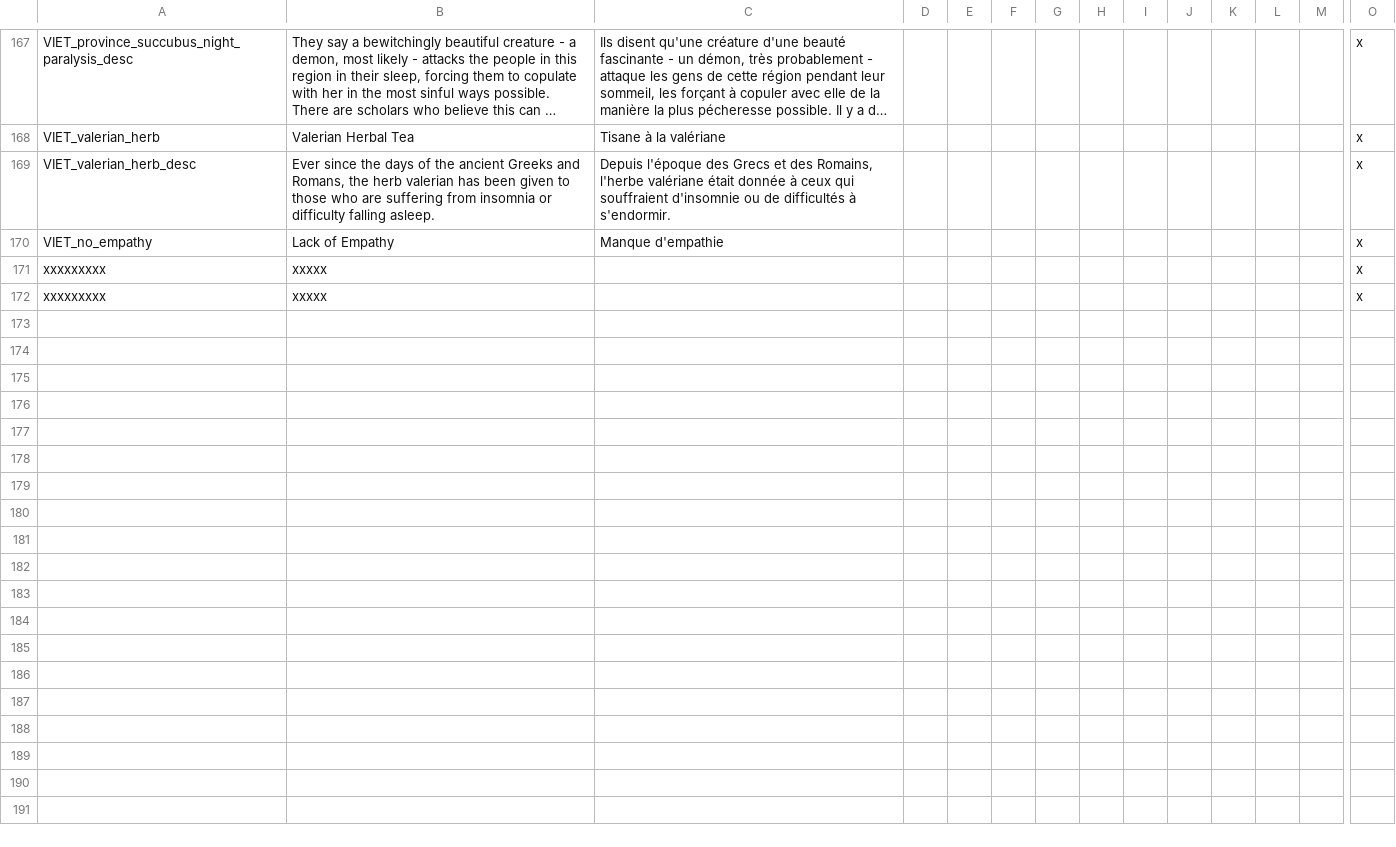
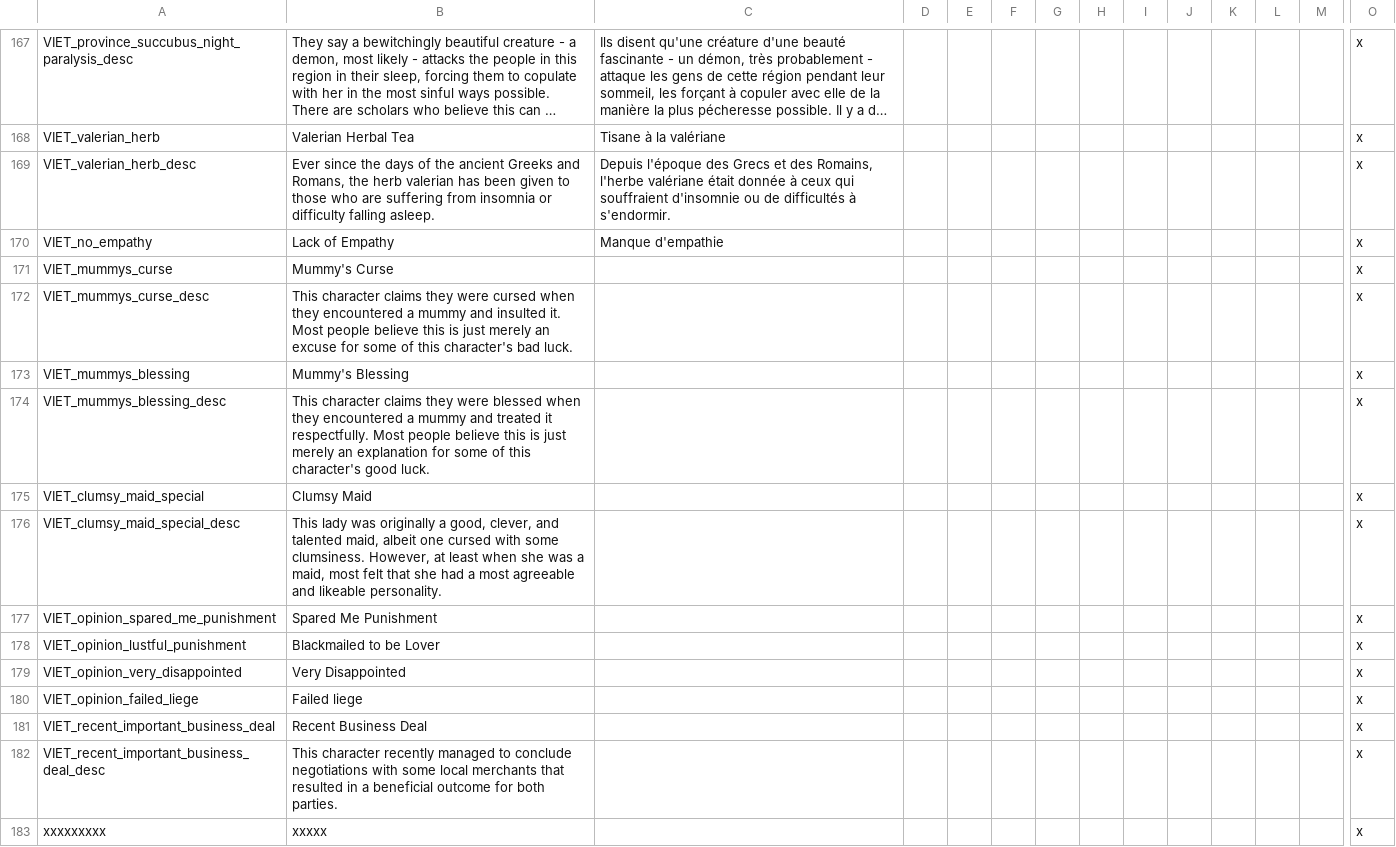
Before and after one commit to cybrxkhan/VIET-Events-Reborn, a CSV file: VIET Events/localisation/VIET_modifiers_2.csv, drawn as a sheet; only a part is shown, gaps mark what is left out; long unchanged cells end in …; removed rows and columns are numbered as before the commit, all else as after; rows hold the shown columns only; the diff names each change by its address in the sheet, - before the commit and + after, or states it on an @@ line.

Commit message:
VIET Artifact Loss Events

```diff
--- a/VIET Events/localisation/VIET_modifiers_2.csv
+++ b/VIET Events/localisation/VIET_modifiers_2.csv
-row 171: xxxxxxxxx | xxxxx |  |  |  |  |  |  |  |  |  |  |  | x
+row 171: VIET_mummys_curse | Mummy's Curse |  |  |  |  |  |  |  |  |  |  |  | x
+row 172: VIET_mummys_curse_desc | This character claims they were cursed when they encountered a mummy and insulted it. Most people believe this is just merely an excuse for some of this character's bad luck. |  |  |  |  |  |  |  |  |  |  |  | x
+row 173: VIET_mummys_blessing | Mummy's Blessing |  |  |  |  |  |  |  |  |  |  |  | x
+row 174: VIET_mummys_blessing_desc | This character claims they were blessed when they encountered a mummy and treated it respectfully. Most people believe this is just merely an explanation for some of this character's good luck. |  |  |  |  |  |  |  |  |  |  |  | x
+row 175: VIET_clumsy_maid_special | Clumsy Maid |  |  |  |  |  |  |  |  |  |  |  | x
+row 176: VIET_clumsy_maid_special_desc | This lady was originally a good, clever, and talented maid, albeit one cursed with some clumsiness. However, at least when she was a maid, most felt that she had a most agreeable and likeable personality. |  |  |  |  |  |  |  |  |  |  |  | x
+row 177: VIET_opinion_spared_me_punishment | Spared Me Punishment |  |  |  |  |  |  |  |  |  |  |  | x
+row 178: VIET_opinion_lustful_punishment | Blackmailed to be Lover |  |  |  |  |  |  |  |  |  |  |  | x
+row 179: VIET_opinion_very_disappointed | Very Disappointed |  |  |  |  |  |  |  |  |  |  |  | x
+row 180: VIET_opinion_failed_liege | Failed liege |  |  |  |  |  |  |  |  |  |  |  | x
+row 181: VIET_recent_important_business_deal | Recent Business Deal |  |  |  |  |  |  |  |  |  |  |  | x
+row 182: VIET_recent_important_business_deal_desc | This character recently managed to conclude negotiations with some local merchants that resulted in a beneficial outcome for both parties. |  |  |  |  |  |  |  |  |  |  |  | x
```
Also changed, not shown: 8 other files.
